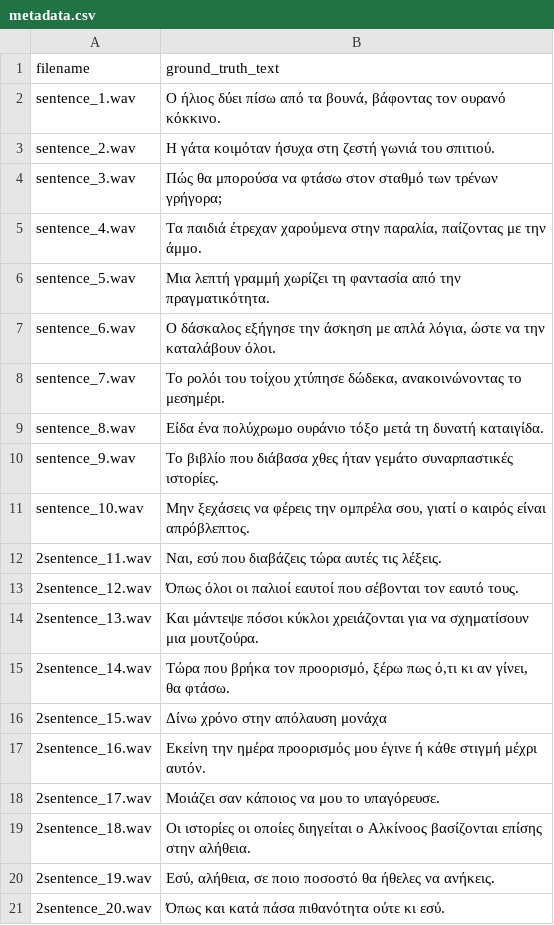
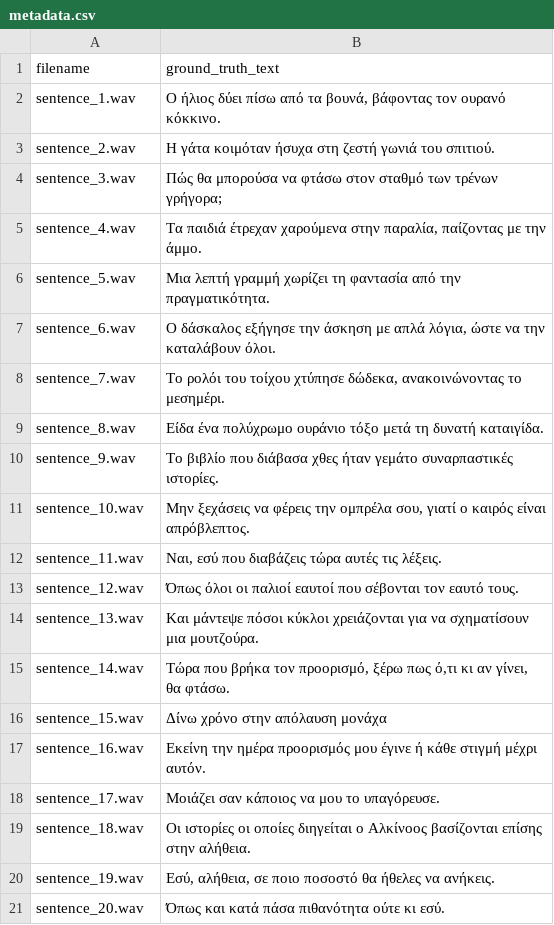
Before and after one commit to gsyllas/gsyllas.github.io, a CSV file: metadata.csv, drawn as a sheet.

Commit message:
fixed metadata

```diff
--- a/metadata.csv
+++ b/metadata.csv
@@ -11,11 +11,11 @@ sentence_9.wav,"Το βιβλίο που διάβασα χθες ήταν γεμ
 sentence_10.wav,"Μην ξεχάσεις να φέρεις την ομπρέλα σου, γιατί ο καιρός είναι απρόβλεπτος."
-2sentence_11.wav,"Ναι, εσύ που διαβάζεις τώρα αυτές τις λέξεις."
-2sentence_12.wav,"Όπως όλοι οι παλιοί εαυτοί που σέβονται τον εαυτό τους."
-2sentence_13.wav,"Και μάντεψε πόσοι κύκλοι χρειάζονται για να σχηματίσουν μια μουτζούρα."
-2sentence_14.wav,"Τώρα που βρήκα τον προορισμό, ξέρω πως ό,τι κι αν γίνει, θα φτάσω."
-2sentence_15.wav,"Δίνω χρόνο στην απόλαυση μονάχα"
-2sentence_16.wav,"Εκείνη την ημέρα προορισμός μου έγινε ή κάθε στιγμή μέχρι αυτόν."
-2sentence_17.wav,"Μοιάζει σαν κάποιος να μου το υπαγόρευσε."
-2sentence_18.wav,"Οι ιστορίες οι οποίες διηγείται ο Αλκίνοος βασίζονται επίσης στην αλήθεια."
-2sentence_19.wav,"Εσύ, αλήθεια, σε ποιο ποσοστό θα ήθελες να ανήκεις."
-2sentence_20.wav,"Όπως και κατά πάσα πιθανότητα ούτε κι εσύ."
+sentence_11.wav,"Ναι, εσύ που διαβάζεις τώρα αυτές τις λέξεις."
+sentence_12.wav,"Όπως όλοι οι παλιοί εαυτοί που σέβονται τον εαυτό τους."
+sentence_13.wav,"Και μάντεψε πόσοι κύκλοι χρειάζονται για να σχηματίσουν μια μουτζούρα."
+sentence_14.wav,"Τώρα που βρήκα τον προορισμό, ξέρω πως ό,τι κι αν γίνει, θα φτάσω."
+sentence_15.wav,"Δίνω χρόνο στην απόλαυση μονάχα"
+sentence_16.wav,"Εκείνη την ημέρα προορισμός μου έγινε ή κάθε στιγμή μέχρι αυτόν."
+sentence_17.wav,"Μοιάζει σαν κάποιος να μου το υπαγόρευσε."
+sentence_18.wav,"Οι ιστορίες οι οποίες διηγείται ο Αλκίνοος βασίζονται επίσης στην αλήθεια."
+sentence_19.wav,"Εσύ, αλήθεια, σε ποιο ποσοστό θα ήθελες να ανήκεις."
+sentence_20.wav,"Όπως και κατά πάσα πιθανότητα ούτε κι εσύ."
```
Also changed, not shown: 1 other file.
